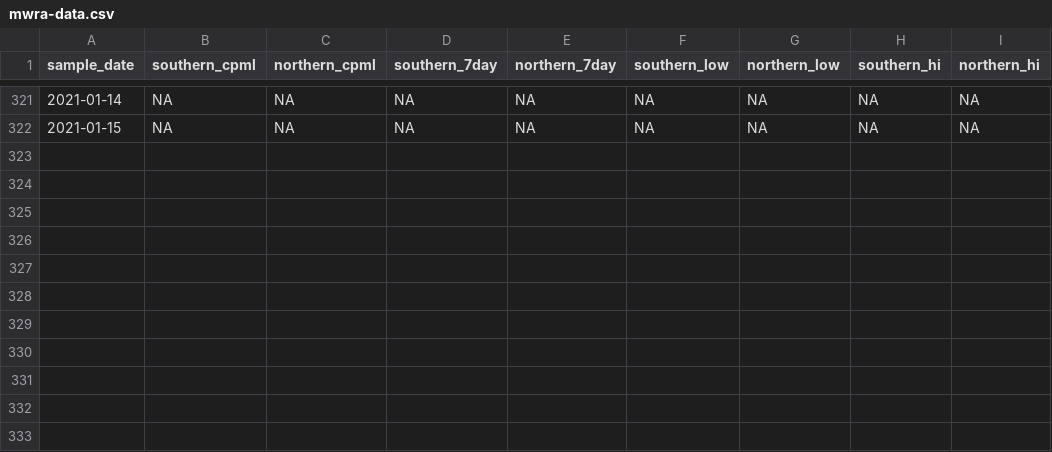
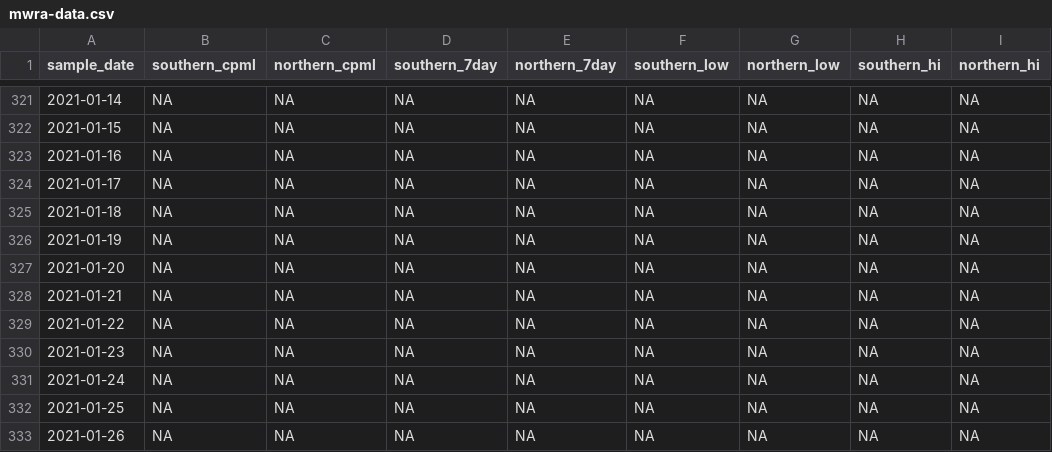
Before and after one commit to nibrivia/mwra-data, a CSV file: mwra-data.csv, drawn as a sheet; only a part is shown, gaps mark what is left out; the diff covers the shown part only; the diff names each change by its address in the sheet, - before the commit and + after, or states it on an @@ line.

```diff
--- a/mwra-data.csv
+++ b/mwra-data.csv
+row 323: 2021-01-16 | NA | NA | NA | NA | NA | NA | NA | NA
+row 324: 2021-01-17 | NA | NA | NA | NA | NA | NA | NA | NA
+row 325: 2021-01-18 | NA | NA | NA | NA | NA | NA | NA | NA
+row 326: 2021-01-19 | NA | NA | NA | NA | NA | NA | NA | NA
+row 327: 2021-01-20 | NA | NA | NA | NA | NA | NA | NA | NA
+row 328: 2021-01-21 | NA | NA | NA | NA | NA | NA | NA | NA
+row 329: 2021-01-22 | NA | NA | NA | NA | NA | NA | NA | NA
+row 330: 2021-01-23 | NA | NA | NA | NA | NA | NA | NA | NA
+row 331: 2021-01-24 | NA | NA | NA | NA | NA | NA | NA | NA
+row 332: 2021-01-25 | NA | NA | NA | NA | NA | NA | NA | NA
+row 333: 2021-01-26 | NA | NA | NA | NA | NA | NA | NA | NA
```
Also changed, not shown: 40 edited cells elsewhere in this file, 1 other file.
